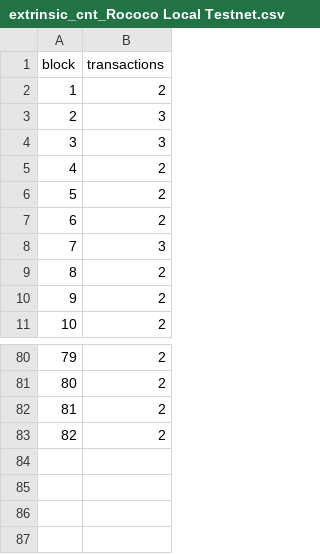
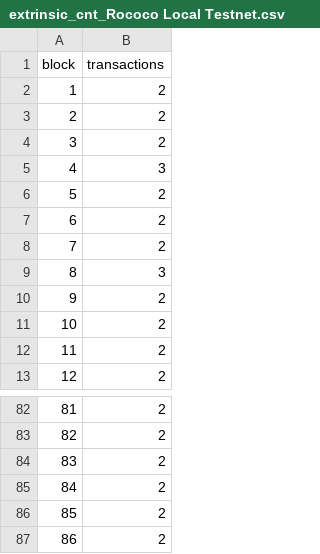
Before and after one commit to lucgerrits/sim-multichain-with-polkadot-and-substrate, a CSV file: results/block_logs/extrinsic_cnt_Rococo Local Testnet.csv, drawn as a sheet; only a part is shown, gaps mark what is left out; removed rows and columns are numbered as before the commit, all else as after; the diff names each change by its address in the sheet, - before the commit and + after, or states it on an @@ line.

Commit message:
save results script

```diff
--- a/results/block_logs/extrinsic_cnt_Rococo Local Testnet.csv
+++ b/results/block_logs/extrinsic_cnt_Rococo Local Testnet.csv
-row 3: 2 | 3
+row 3: 2 | 2
+row 4: 3 | 2
@@ column A (block) renumbered between rows 5 and 85 @@
+row 10: 9 | 2
+row 86: 85 | 2
+row 87: 86 | 2
```
Also changed, not shown: results/block_logs/block_times_Rococo Local Testnet.csv, 9 other files.
